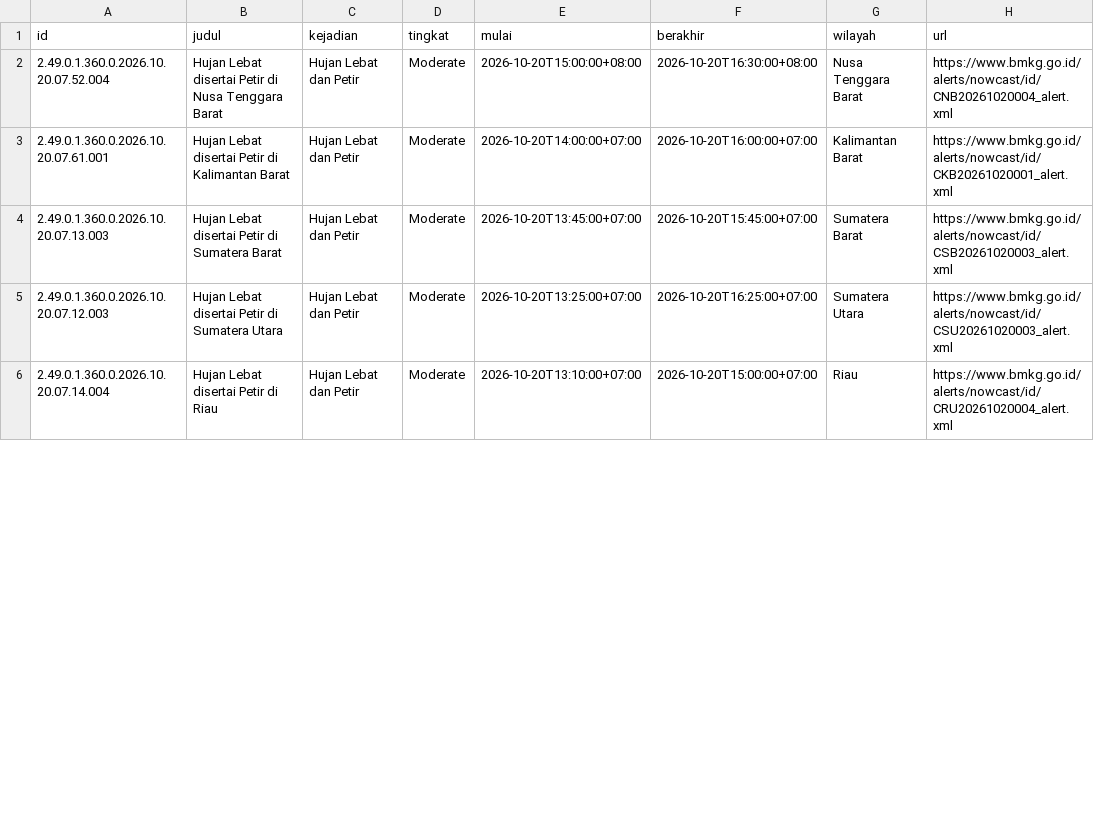
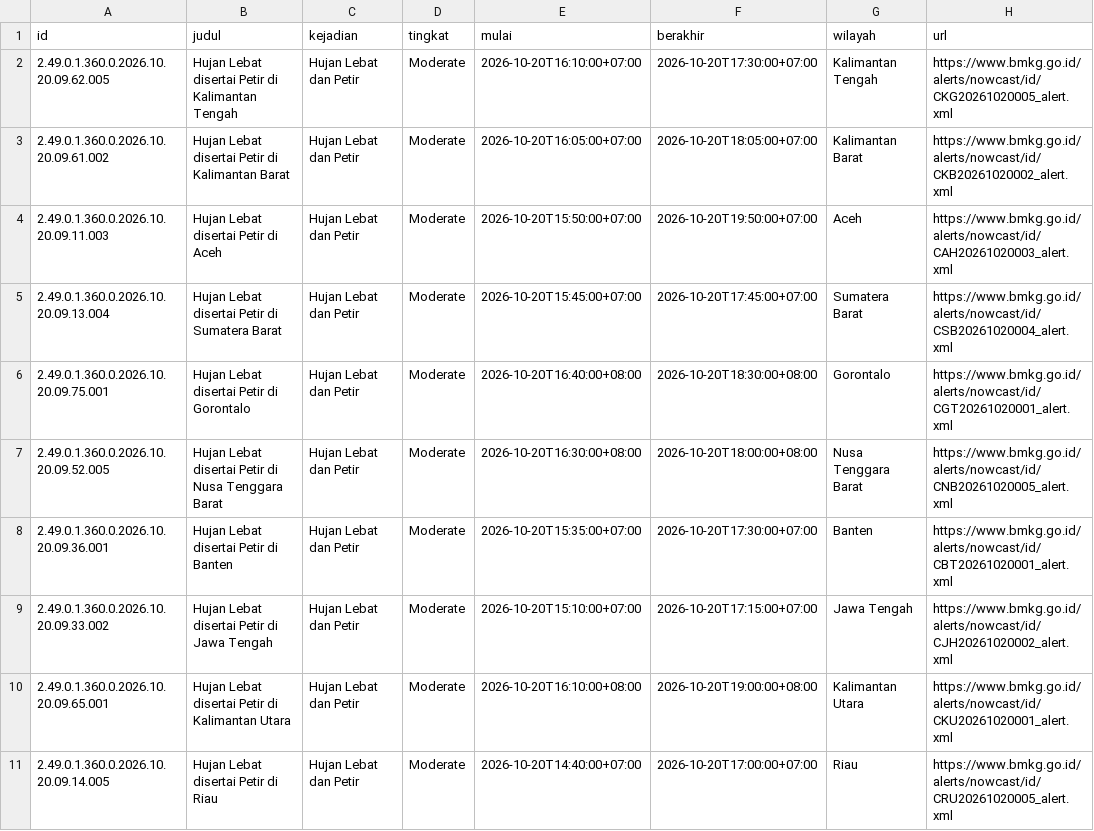
Before and after one commit to pantau-bencana/karhutla-dashboard, a CSV file: data/live/bmkg-cap.csv, drawn as a sheet; only a part is shown; the diff covers the shown part only.

```diff
--- a/data/live/bmkg-cap.csv
+++ b/data/live/bmkg-cap.csv
@@ -1,6 +1,11 @@
 id,judul,kejadian,tingkat,mulai,berakhir,wilayah,url
-2.49.0.1.360.0.2026.10.20.07.52.004,Hujan Lebat disertai Petir di Nusa Tenggara Barat,Hujan Lebat dan Petir,Moderate,2026-10-20T15:00:00+08:00,2026-10-20T16:30:00+08:00,Nusa Tenggara Barat,https://www.bmkg.go.id/alerts/nowcast/id/CNB20261020004_alert.xml
-2.49.0.1.360.0.2026.10.20.07.61.001,Hujan Lebat disertai Petir di Kalimantan Barat,Hujan Lebat dan Petir,Moderate,2026-10-20T14:00:00+07:00,2026-10-20T16:00:00+07:00,Kalimantan Barat,https://www.bmkg.go.id/alerts/nowcast/id/CKB20261020001_alert.xml
-2.49.0.1.360.0.2026.10.20.07.13.003,Hujan Lebat disertai Petir di Sumatera Barat,Hujan Lebat dan Petir,Moderate,2026-10-20T13:45:00+07:00,2026-10-20T15:45:00+07:00,Sumatera Barat,https://www.bmkg.go.id/alerts/nowcast/id/CSB20261020003_alert.xml
-2.49.0.1.360.0.2026.10.20.07.12.003,Hujan Lebat disertai Petir di Sumatera Utara,Hujan Lebat dan Petir,Moderate,2026-10-20T13:25:00+07:00,2026-10-20T16:25:00+07:00,Sumatera Utara,https://www.bmkg.go.id/alerts/nowcast/id/CSU20261020003_alert.xml
-2.49.0.1.360.0.2026.10.20.07.14.004,Hujan Lebat disertai Petir di Riau,Hujan Lebat dan Petir,Moderate,2026-10-20T13:10:00+07:00,2026-10-20T15:00:00+07:00,Riau,https://www.bmkg.go.id/alerts/nowcast/id/CRU20261020004_alert.xml
+2.49.0.1.360.0.2026.10.20.09.62.005,Hujan Lebat disertai Petir di Kalimantan Tengah,Hujan Lebat dan Petir,Moderate,2026-10-20T16:10:00+07:00,2026-10-20T17:30:00+07:00,Kalimantan Tengah,https://www.bmkg.go.id/alerts/nowcast/id/CKG20261020005_alert.xml
+2.49.0.1.360.0.2026.10.20.09.61.002,Hujan Lebat disertai Petir di Kalimantan Barat,Hujan Lebat dan Petir,Moderate,2026-10-20T16:05:00+07:00,2026-10-20T18:05:00+07:00,Kalimantan Barat,https://www.bmkg.go.id/alerts/nowcast/id/CKB20261020002_alert.xml
+2.49.0.1.360.0.2026.10.20.09.11.003,Hujan Lebat disertai Petir di Aceh,Hujan Lebat dan Petir,Moderate,2026-10-20T15:50:00+07:00,2026-10-20T19:50:00+07:00,Aceh,https://www.bmkg.go.id/alerts/nowcast/id/CAH20261020003_alert.xml
+2.49.0.1.360.0.2026.10.20.09.13.004,Hujan Lebat disertai Petir di Sumatera Barat,Hujan Lebat dan Petir,Moderate,2026-10-20T15:45:00+07:00,2026-10-20T17:45:00+07:00,Sumatera Barat,https://www.bmkg.go.id/alerts/nowcast/id/CSB20261020004_alert.xml
+2.49.0.1.360.0.2026.10.20.09.75.001,Hujan Lebat disertai Petir di Gorontalo,Hujan Lebat dan Petir,Moderate,2026-10-20T16:40:00+08:00,2026-10-20T18:30:00+08:00,Gorontalo,https://www.bmkg.go.id/alerts/nowcast/id/CGT20261020001_alert.xml
+2.49.0.1.360.0.2026.10.20.09.52.005,Hujan Lebat disertai Petir di Nusa Tenggara Barat,Hujan Lebat dan Petir,Moderate,2026-10-20T16:30:00+08:00,2026-10-20T18:00:00+08:00,Nusa Tenggara Barat,https://www.bmkg.go.id/alerts/nowcast/id/CNB20261020005_alert.xml
+2.49.0.1.360.0.2026.10.20.09.36.001,Hujan Lebat disertai Petir di Banten,Hujan Lebat dan Petir,Moderate,2026-10-20T15:35:00+07:00,2026-10-20T17:30:00+07:00,Banten,https://www.bmkg.go.id/alerts/nowcast/id/CBT20261020001_alert.xml
+2.49.0.1.360.0.2026.10.20.09.33.002,Hujan Lebat disertai Petir di Jawa Tengah,Hujan Lebat dan Petir,Moderate,2026-10-20T15:10:00+07:00,2026-10-20T17:15:00+07:00,Jawa Tengah,https://www.bmkg.go.id/alerts/nowcast/id/CJH20261020002_alert.xml
+2.49.0.1.360.0.2026.10.20.09.65.001,Hujan Lebat disertai Petir di Kalimantan Utara,Hujan Lebat dan Petir,Moderate,2026-10-20T16:10:00+08:00,2026-10-20T19:00:00+08:00,Kalimantan Utara,https://www.bmkg.go.id/alerts/nowcast/id/CKU20261020001_alert.xml
+2.49.0.1.360.0.2026.10.20.09.14.005,Hujan Lebat disertai Petir di Riau,Hujan Lebat dan Petir,Moderate,2026-10-20T14:40:00+07:00,2026-10-20T17:00:00+07:00,Riau,https://www.bmkg.go.id/alerts/nowcast/id/CRU20261020005_alert.xml
```
Also changed, not shown: 1 removed row and 22 edited cells elsewhere in this file, data/live/bmkg_prakiraan.csv, data/live/fdrs_pembanding.csv, 5 other files.
